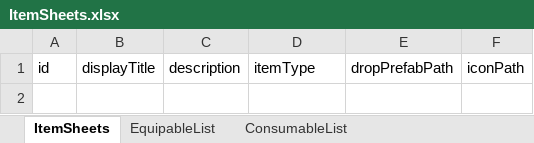
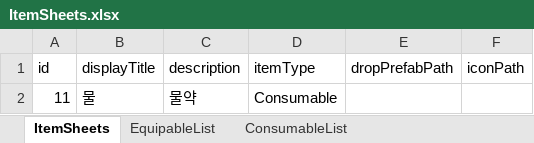
Before and after one commit to tes0909/IN-YOU, an Excel workbook: Assets/Resources/Excels/ItemSheets.xlsx, sheet ItemSheets, drawn as a sheet; values as stored, in another font and other column widths than the file's, no borders; the diff names each change by its address in the sheet, - before the commit and + after, or states it on an @@ line.

```diff
--- a/Assets/Resources/Excels/ItemSheets.xlsx (sheet ItemSheets)
+++ b/Assets/Resources/Excels/ItemSheets.xlsx (sheet ItemSheets)
+row 2: 11 | 물 | 물약 | Consumable
```
Also changed, not shown: sheet ConsumableList, 12 other files.
